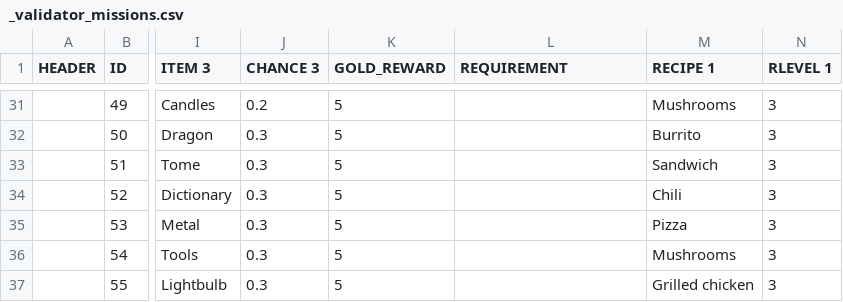
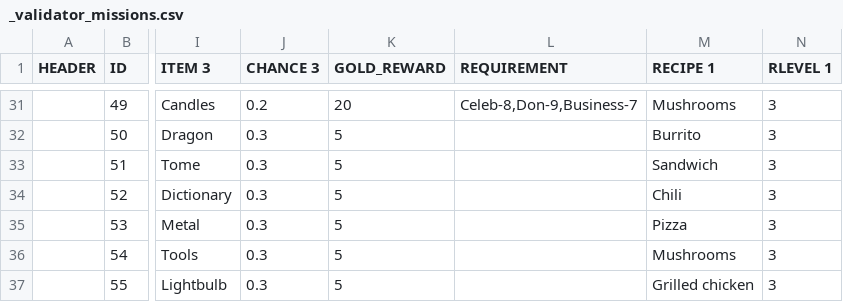
Before and after one commit to corhal/cr-calculator, a CSV file: _validator_missions.csv, drawn as a sheet; only a part is shown, gaps mark what is left out; the diff covers the shown part only; the diff names each change by its address in the sheet, - before the commit and + after, or states it on an @@ line.

```diff
--- a/_validator_missions.csv
+++ b/_validator_missions.csv
-K31 (GOLD_REWARD): 5
+K31 (GOLD_REWARD): 20
-L31 (REQUIREMENT): (empty)
+L31 (REQUIREMENT): Celeb-8,Don-9,Business-7
```
Also changed, not shown: 46 edited cells elsewhere in this file, _validator_quests.csv.
